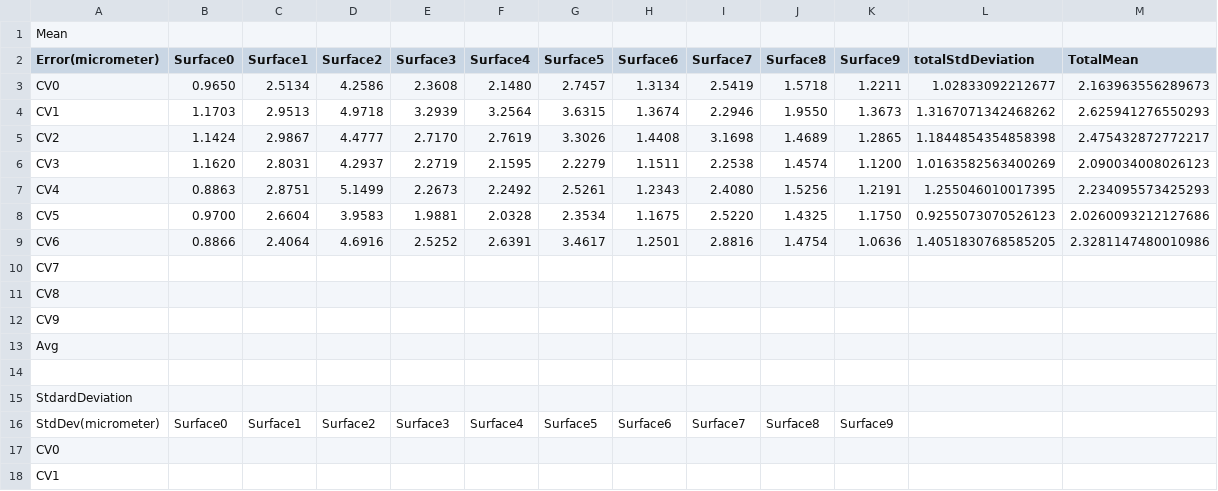
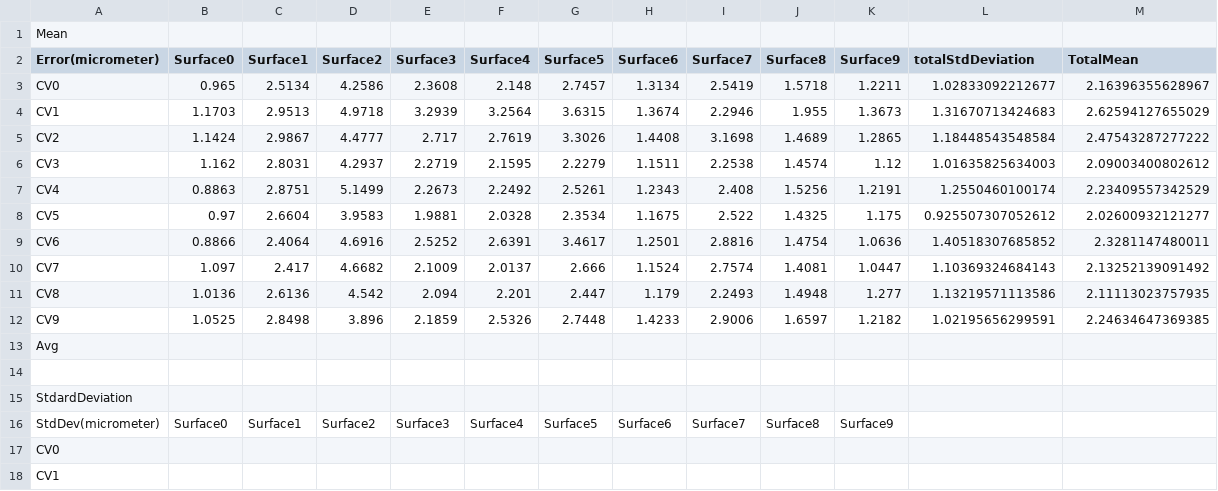
Before and after one commit to Hui-Xie/OvarianCancer, a CSV file: OCTMultiSurfaces/testConfig/expTongren_10Surfaces_allGoodBscans_20200512/expUnetTongren_10Surfaces_20200512_Analysis.csv, drawn as a sheet; only a part is shown; removed rows and columns are numbered as before the commit, all else as after; the diff names each change by its address in the sheet, - before the commit and + after, or states it on an @@ line.

Commit message:
summary 10 surface test result

```diff
--- a/OCTMultiSurfaces/testConfig/expTongren_10Surfaces_allGoodBscans_20200512/expUnetTongren_10Surfaces_20200512_Analysis.csv
+++ b/OCTMultiSurfaces/testConfig/expTongren_10Surfaces_allGoodBscans_20200512/expUnetTongren_10Surfaces_20200512_Analysis.csv
-B3 (Surface0): 0.9650
+B3 (Surface0): 0.965
-F3 (Surface4): 2.1480
+F3 (Surface4): 2.148
-M3 (TotalMean): 2.163963556289673
+M3 (TotalMean): 2.16396355628967
-J4 (Surface8): 1.9550
+J4 (Surface8): 1.955
-L4 (totalStdDeviation): 1.3167071342468262
+L4 (totalStdDeviation): 1.31670713424683
-M4 (TotalMean): 2.625941276550293
+M4 (TotalMean): 2.62594127655029
-E5 (Surface3): 2.7170
+E5 (Surface3): 2.717
-L5 (totalStdDeviation): 1.1844854354858398
+L5 (totalStdDeviation): 1.18448543548584
-M5 (TotalMean): 2.475432872772217
+M5 (TotalMean): 2.47543287277222
-B6 (Surface0): 1.1620
+B6 (Surface0): 1.162
-K6 (Surface9): 1.1200
+K6 (Surface9): 1.12
-L6 (totalStdDeviation): 1.0163582563400269
+L6 (totalStdDeviation): 1.01635825634003
-M6 (TotalMean): 2.090034008026123
+M6 (TotalMean): 2.09003400802612
-I7 (Surface7): 2.4080
+I7 (Surface7): 2.408
-L7 (totalStdDeviation): 1.255046010017395
+L7 (totalStdDeviation): 1.2550460100174
-M7 (TotalMean): 2.234095573425293
+M7 (TotalMean): 2.23409557342529
-B8 (Surface0): 0.9700
+B8 (Surface0): 0.97
-I8 (Surface7): 2.5220
+I8 (Surface7): 2.522
-K8 (Surface9): 1.1750
+K8 (Surface9): 1.175
-L8 (totalStdDeviation): 0.9255073070526123
+L8 (totalStdDeviation): 0.925507307052612
-M8 (TotalMean): 2.0260093212127686
+M8 (TotalMean): 2.02600932121277
-L9 (totalStdDeviation): 1.4051830768585205
+L9 (totalStdDeviation): 1.40518307685852
-M9 (TotalMean): 2.3281147480010986
+M9 (TotalMean): 2.3281147480011
-row 10: CV7
-row 11: CV8
-row 12: CV9
+row 10: CV7 | 1.097 | 2.417 | 4.6682 | 2.1009 | 2.0137 | 2.666 | 1.1524 | 2.7574 | 1.4081 | 1.0447 | 1.10369324684143 | 2.13252139091492
+row 11: CV8 | 1.0136 | 2.6136 | 4.542 | 2.094 | 2.201 | 2.447 | 1.179 | 2.2493 | 1.4948 | 1.277 | 1.13219571113586 | 2.11113023757935
+row 12: CV9 | 1.0525 | 2.8498 | 3.896 | 2.1859 | 2.5326 | 2.7448 | 1.4233 | 2.9006 | 1.6597 | 1.2182 | 1.02195656299591 | 2.24634647369385
```
Also changed, not shown: 2 other files.
